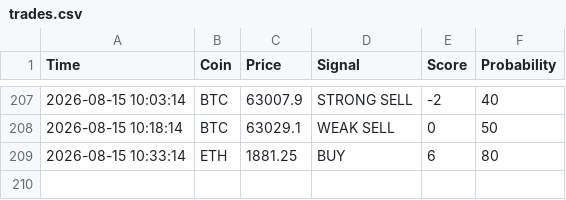
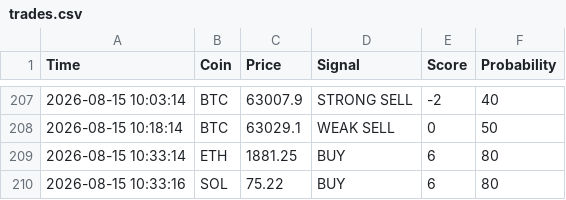
Before and after one commit to CodeForgeXX/Quanttrader, a CSV file: QuantTrader/data/trades.csv, drawn as a sheet; only a part is shown, gaps mark what is left out; the diff names each change by its address in the sheet, - before the commit and + after, or states it on an @@ line.

Commit message:
سیگنال جدید: SOL BUY

```diff
--- a/QuantTrader/data/trades.csv
+++ b/QuantTrader/data/trades.csv
+row 210: 2026-08-15 10:33:16 | SOL | 75.22 | BUY | 6 | 80
```
